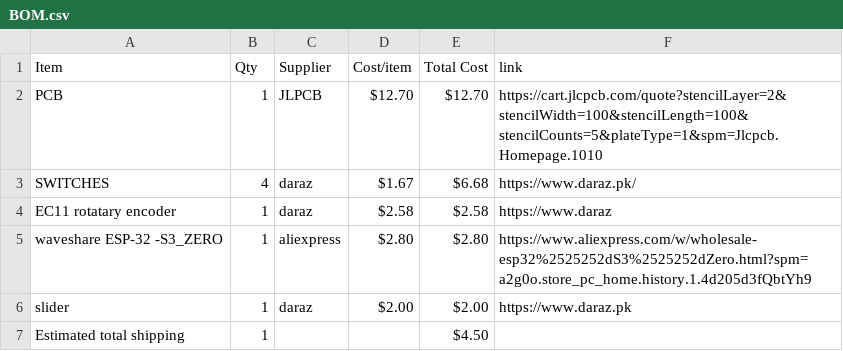
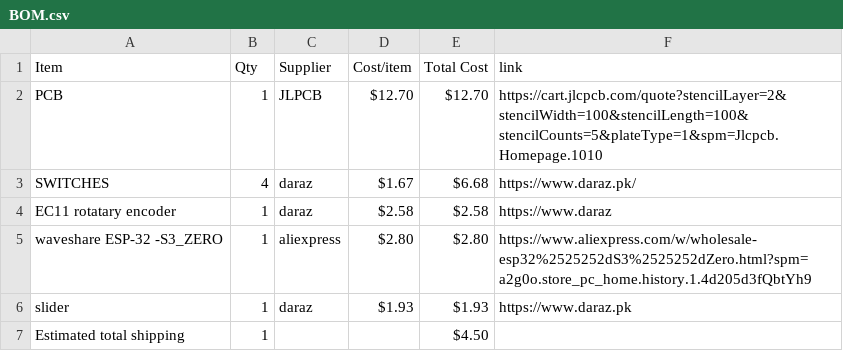
Before and after one commit to hadiwastaken/MIDI-KEYPAD, a CSV file: BOM.csv, drawn as a sheet.

Commit message:
Sync Midi Keyboard from Half Life

```diff
--- a/BOM.csv
+++ b/BOM.csv
@@ -5,3 +5,3 @@ EC11 rotatary encoder,1,daraz,$2.58,$2.58,https://www.daraz
 waveshare ESP-32 -S3_ZERO,1,aliexpress,$2.80,$2.80,https://www.aliexpress.com/w/wholesale-esp32%2525252dS3%2525252dZero.html?spm=a2g0o.store_pc_home.history.1.4d205d3fQbtYh9
-slider,1,daraz,$2.00,$2.00,https://www.daraz.pk
+slider,1,daraz,$1.93,$1.93,https://www.daraz.pk
 Estimated total shipping,1,,,$4.50,
```
